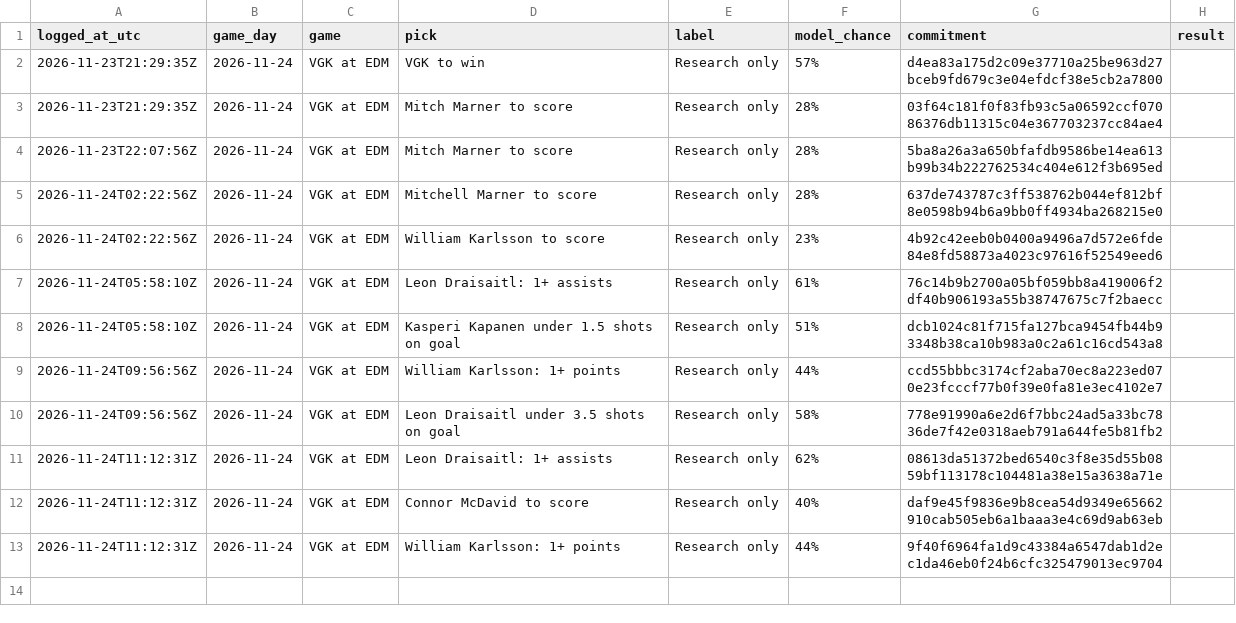
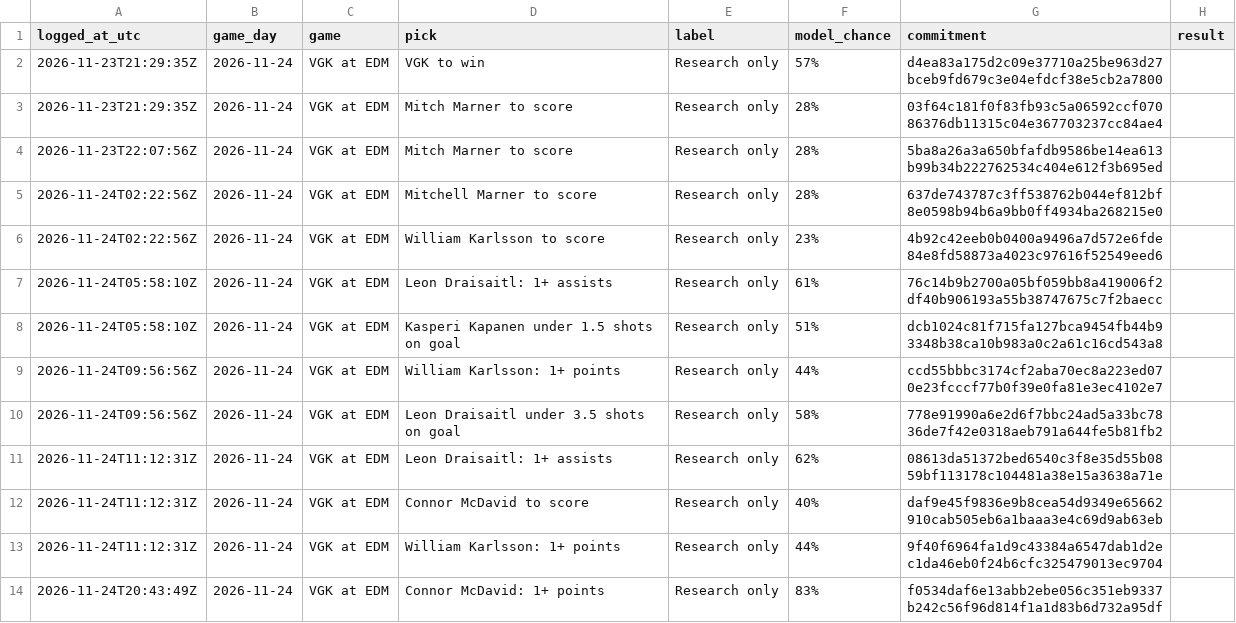
Before and after one commit to dryrdsudududruu7/nhl-puckline-ledger, a CSV file: ledger/2026-11-24.csv, drawn as a sheet; the diff names each change by its address in the sheet, - before the commit and + after, or states it on an @@ line.

Commit message:
Plays logged for 2026-11-24 (as of 2026-11-24 20:45 UTC)

```diff
--- a/ledger/2026-11-24.csv
+++ b/ledger/2026-11-24.csv
+row 14: 2026-11-24T20:43:49Z | 2026-11-24 | VGK at EDM | Connor McDavid: 1+ points | Research only | 83% | f0534daf6e13abb2ebe056c351eb9337b242c56f96d814f1a1d83b6d732a95df
```
